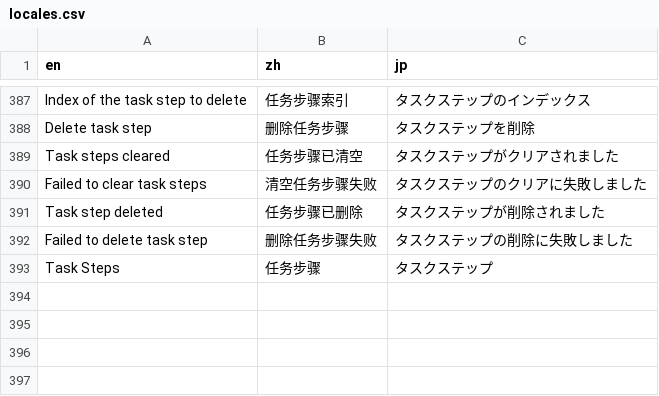
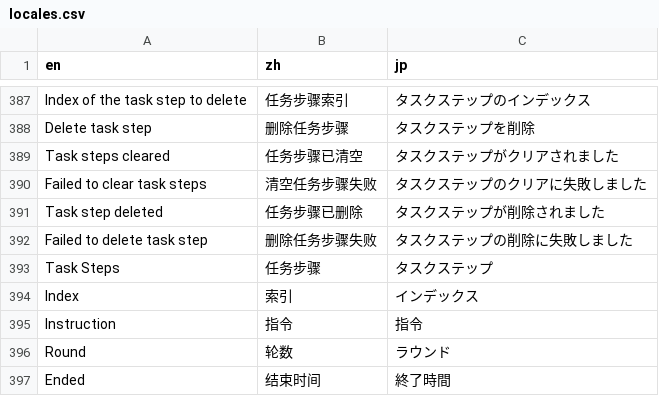
Before and after one commit to sunwei3126/aipyapp, a CSV file: aipyapp/res/locales.csv, drawn as a sheet; only a part is shown, gaps mark what is left out; the diff names each change by its address in the sheet, - before the commit and + after, or states it on an @@ line.

```diff
--- a/aipyapp/res/locales.csv
+++ b/aipyapp/res/locales.csv
+row 394: Index | 索引 | インデックス
+row 395: Instruction | 指令 | 指令
+row 396: Round | 轮数 | ラウンド
+row 397: Ended | 结束时间 | 終了時間
```
Also changed, not shown: 11 other files.
